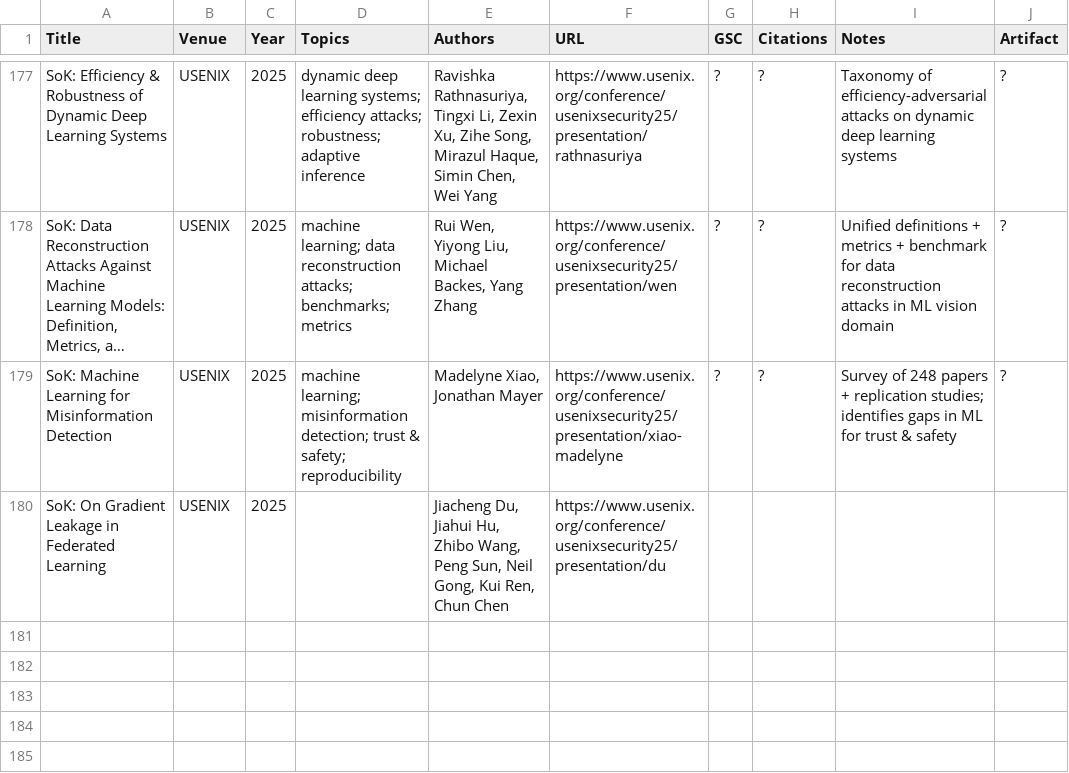
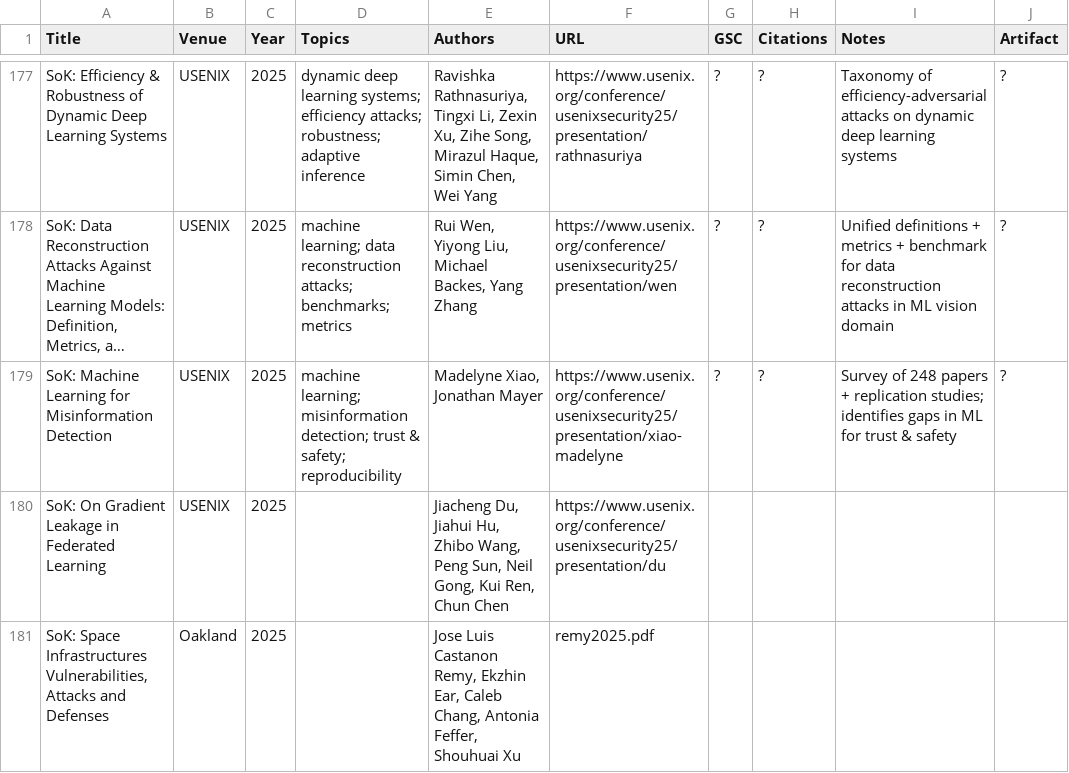
Before and after one commit to oaklandsok/oaklandsok.github.io, a CSV file: src/papers.csv, drawn as a sheet; only a part is shown, gaps mark what is left out; long unchanged cells end in …; the diff names each change by its address in the sheet, - before the commit and + after, or states it on an @@ line.

```diff
--- a/src/papers.csv
+++ b/src/papers.csv
+row 181: SoK: Space Infrastructures Vulnerabilities, Attacks and Defenses | Oakland | 2025 |  | Jose Luis Castanon Remy, Ekzhin Ear, Caleb Chang, Antonia Feffer, Shouhuai Xu | remy2025.pdf
```
Also changed, not shown: 17 other files.
